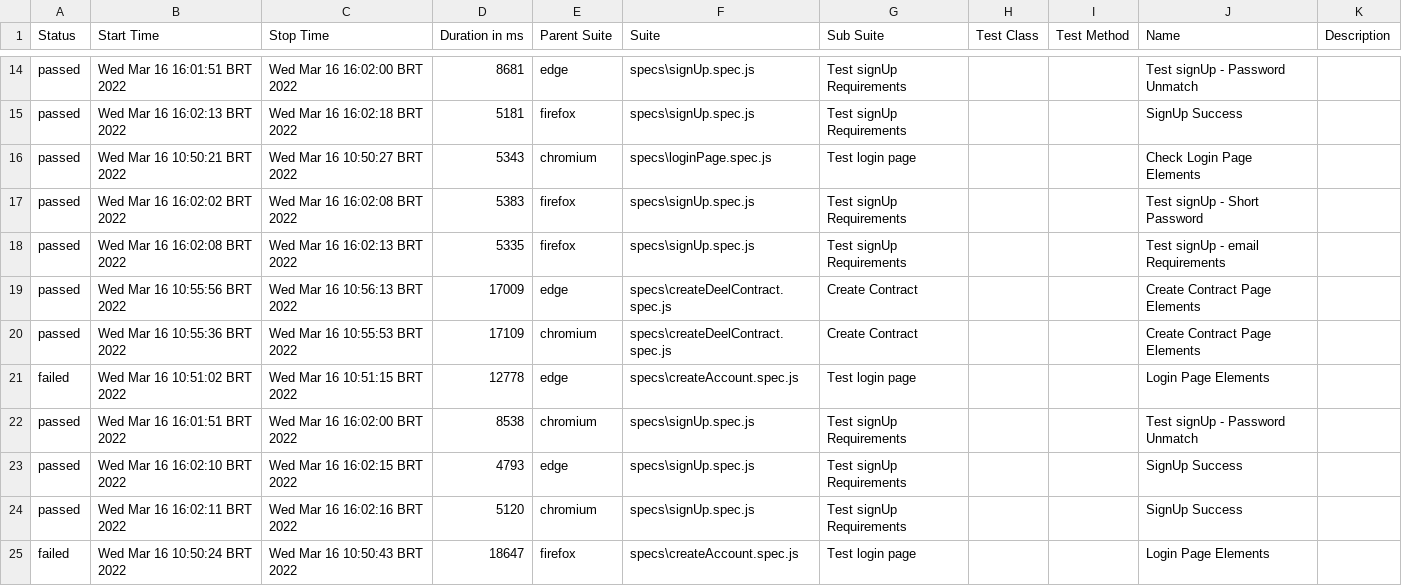
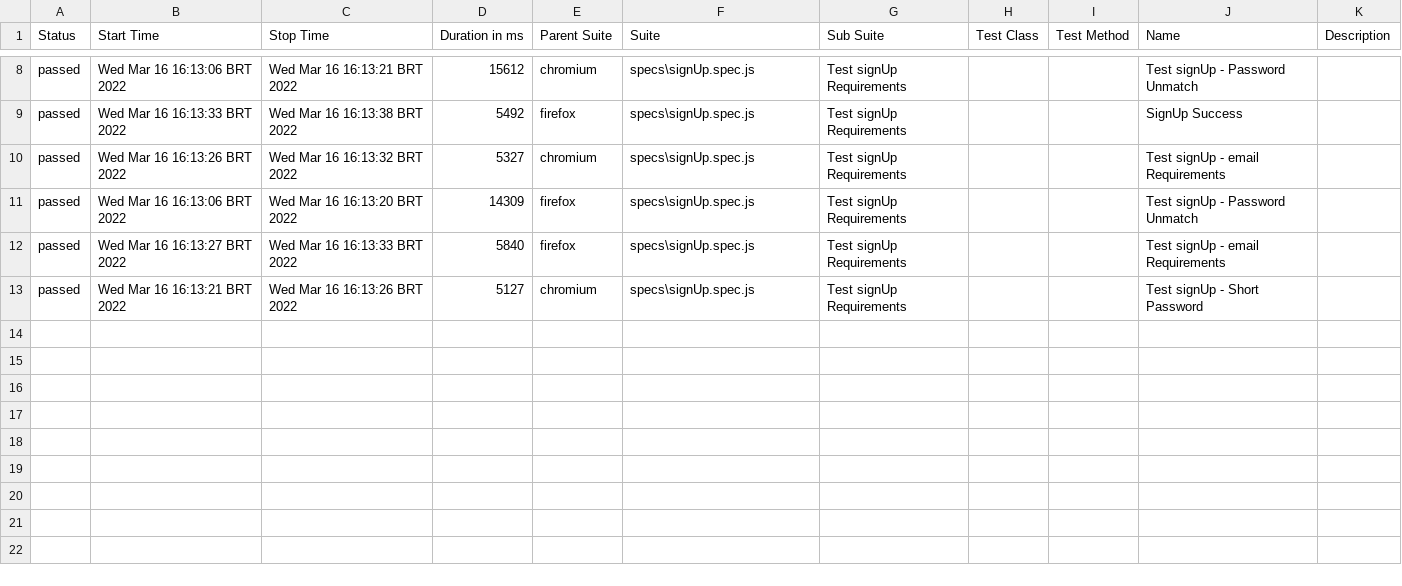
Before and after one commit to ricardopolanski/deel_challenge, a CSV file: allure-report/data/suites.csv, drawn as a sheet; only a part is shown, gaps mark what is left out; the diff covers the shown part only.

Commit message:
createAccount.spec.js commented

```diff
--- a/allure-report/data/suites.csv
+++ b/allure-report/data/suites.csv
@@ -14,12 +8,6 @@
-"passed","Wed Mar 16 16:01:51 BRT 2022","Wed Mar 16 16:02:00 BRT 2022","8681","edge","specs\signUp.spec.js","Test signUp Requirements","","","Test signUp - Password Unmatch",""
-"passed","Wed Mar 16 16:02:13 BRT 2022","Wed Mar 16 16:02:18 BRT 2022","5181","firefox","specs\signUp.spec.js","Test signUp Requirements","","","SignUp Success",""
-"passed","Wed Mar 16 10:50:21 BRT 2022","Wed Mar 16 10:50:27 BRT 2022","5343","chromium","specs\loginPage.spec.js","Test login page","","","Check Login Page Elements",""
-"passed","Wed Mar 16 16:02:02 BRT 2022","Wed Mar 16 16:02:08 BRT 2022","5383","firefox","specs\signUp.spec.js","Test signUp Requirements","","","Test signUp - Short Password",""
-"passed","Wed Mar 16 16:02:08 BRT 2022","Wed Mar 16 16:02:13 BRT 2022","5335","firefox","specs\signUp.spec.js","Test signUp Requirements","","","Test signUp - email Requirements",""
-"passed","Wed Mar 16 10:55:56 BRT 2022","Wed Mar 16 10:56:13 BRT 2022","17009","edge","specs\createDeelContract.spec.js","Create Contract","","","Create Contract Page Elements",""
-"passed","Wed Mar 16 10:55:36 BRT 2022","Wed Mar 16 10:55:53 BRT 2022","17109","chromium","specs\createDeelContract.spec.js","Create Contract","","","Create Contract Page Elements",""
-"failed","Wed Mar 16 10:51:02 BRT 2022","Wed Mar 16 10:51:15 BRT 2022","12778","edge","specs\createAccount.spec.js","Test login page","","","Login Page Elements",""
-"passed","Wed Mar 16 16:01:51 BRT 2022","Wed Mar 16 16:02:00 BRT 2022","8538","chromium","specs\signUp.spec.js","Test signUp Requirements","","","Test signUp - Password Unmatch",""
-"passed","Wed Mar 16 16:02:10 BRT 2022","Wed Mar 16 16:02:15 BRT 2022","4793","edge","specs\signUp.spec.js","Test signUp Requirements","","","SignUp Success",""
-"passed","Wed Mar 16 16:02:11 BRT 2022","Wed Mar 16 16:02:16 BRT 2022","5120","chromium","specs\signUp.spec.js","Test signUp Requirements","","","SignUp Success",""
-"failed","Wed Mar 16 10:50:24 BRT 2022","Wed Mar 16 10:50:43 BRT 2022","18647","firefox","specs\createAccount.spec.js","Test login page","","","Login Page Elements",""
+"passed","Wed Mar 16 16:13:06 BRT 2022","Wed Mar 16 16:13:21 BRT 2022","15612","chromium","specs\signUp.spec.js","Test signUp Requirements","","","Test signUp - Password Unmatch",""
+"passed","Wed Mar 16 16:13:33 BRT 2022","Wed Mar 16 16:13:38 BRT 2022","5492","firefox","specs\signUp.spec.js","Test signUp Requirements","","","SignUp Success",""
+"passed","Wed Mar 16 16:13:26 BRT 2022","Wed Mar 16 16:13:32 BRT 2022","5327","chromium","specs\signUp.spec.js","Test signUp Requirements","","","Test signUp - email Requirements",""
+"passed","Wed Mar 16 16:13:06 BRT 2022","Wed Mar 16 16:13:20 BRT 2022","14309","firefox","specs\signUp.spec.js","Test signUp Requirements","","","Test signUp - Password Unmatch",""
+"passed","Wed Mar 16 16:13:27 BRT 2022","Wed Mar 16 16:13:33 BRT 2022","5840","firefox","specs\signUp.spec.js","Test signUp Requirements","","","Test signUp - email Requirements",""
+"passed","Wed Mar 16 16:13:21 BRT 2022","Wed Mar 16 16:13:26 BRT 2022","5127","chromium","specs\signUp.spec.js","Test signUp Requirements","","","Test signUp - Short Password",""
```
Also changed, not shown: 6 removed rows and 27 edited cells elsewhere in this file, 30 other files.
